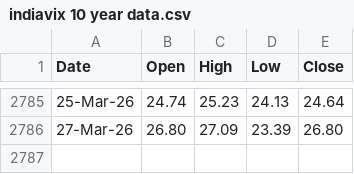
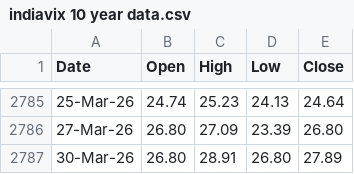
Before and after one commit to VJTriumph/volatility-regim, a CSV file: data/indiavix 10 year data.csv, drawn as a sheet; only a part is shown, gaps mark what is left out; the diff names each change by its address in the sheet, - before the commit and + after, or states it on an @@ line.

Commit message:
Add 30-Mar-26 India VIX data row

```diff
--- a/data/indiavix 10 year data.csv
+++ b/data/indiavix 10 year data.csv
+row 2787: 30-Mar-26 | 26.80 | 28.91 | 26.80 | 27.89
```
